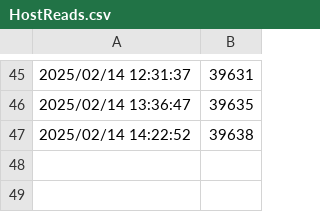
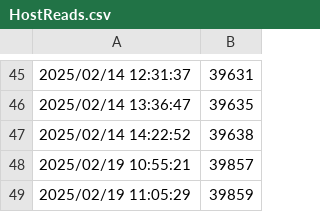
Before and after one commit to truong310100/Soft, a CSV file: Apps/CheckingDevice/CrytalDiskInfo/Smart/WDC PC SN530 SDBPNPZ-512G-100221420C805352/HostReads.csv, drawn as a sheet; only a part is shown, gaps mark what is left out.

```diff
--- a/Apps/CheckingDevice/CrytalDiskInfo/Smart/WDC PC SN530 SDBPNPZ-512G-100221420C805352/HostReads.csv
+++ b/Apps/CheckingDevice/CrytalDiskInfo/Smart/WDC PC SN530 SDBPNPZ-512G-100221420C805352/HostReads.csv
@@ -47 +47,3 @@
 2025/02/14 14:22:52,39638
+2025/02/19 10:55:21,39857
+2025/02/19 11:05:29,39859
```
Also changed, not shown: Apps/CheckingDevice/CrytalDiskInfo/Smart/WDC PC SN530 SDBPNPZ-512G-100221420C805352/HostWrites.csv, Apps/CheckingDevice/CrytalDiskInfo/Smart/WDC PC SN530 SDBPNPZ-512G-100221420C805352/PowerOnCount.csv, 7 other files.
